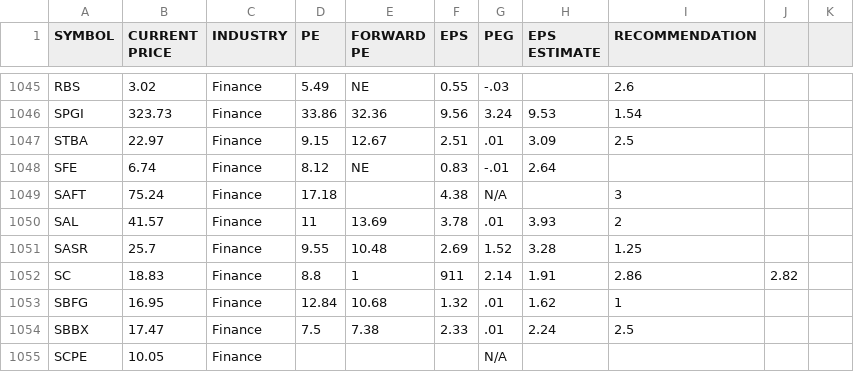
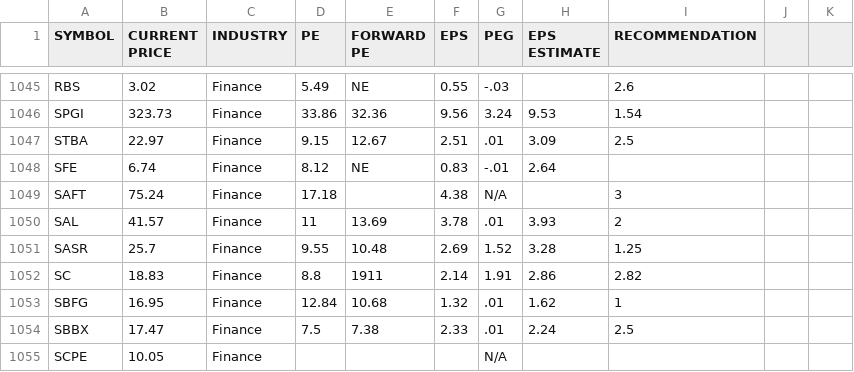
Before and after one commit to a-zuckut/EarningsScreen, a CSV file: src/market/stock/csv/data/stockDataWithoutNoSector.csv, drawn as a sheet; only a part is shown, gaps mark what is left out.

Commit message:
Update stockDataWithoutNoSector.csv

```diff
--- a/src/market/stock/csv/data/stockDataWithoutNoSector.csv
+++ b/src/market/stock/csv/data/stockDataWithoutNoSector.csv
@@ -1051,3 +1051,3 @@ SAL,41.57,Finance,11,13.69,3.78,.01,3.93,2
 SASR,25.7,Finance,9.55,10.48,2.69,1.52,3.28,1.25
-SC,18.83,Finance,8.8,1,911,2.14,1.91,2.86,2.82
+SC,18.83,Finance,8.8,1911,2.14,1.91,2.86,2.82
 SBFG,16.95,Finance,12.84,10.68,1.32,.01,1.62,1
```
